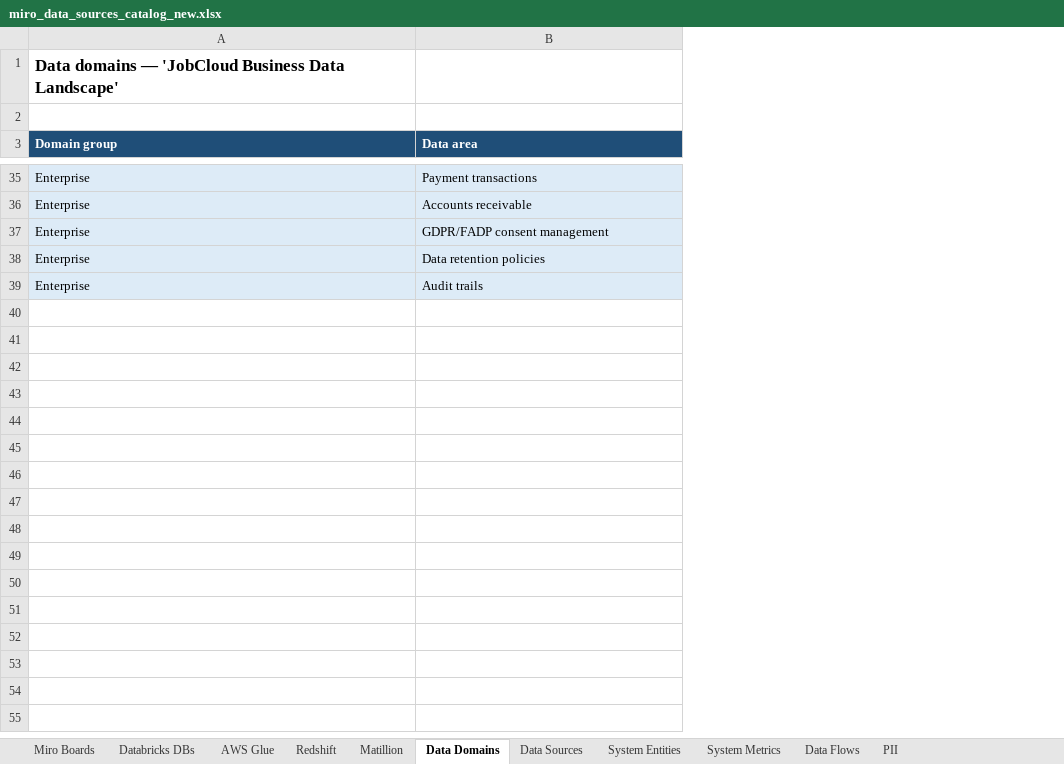
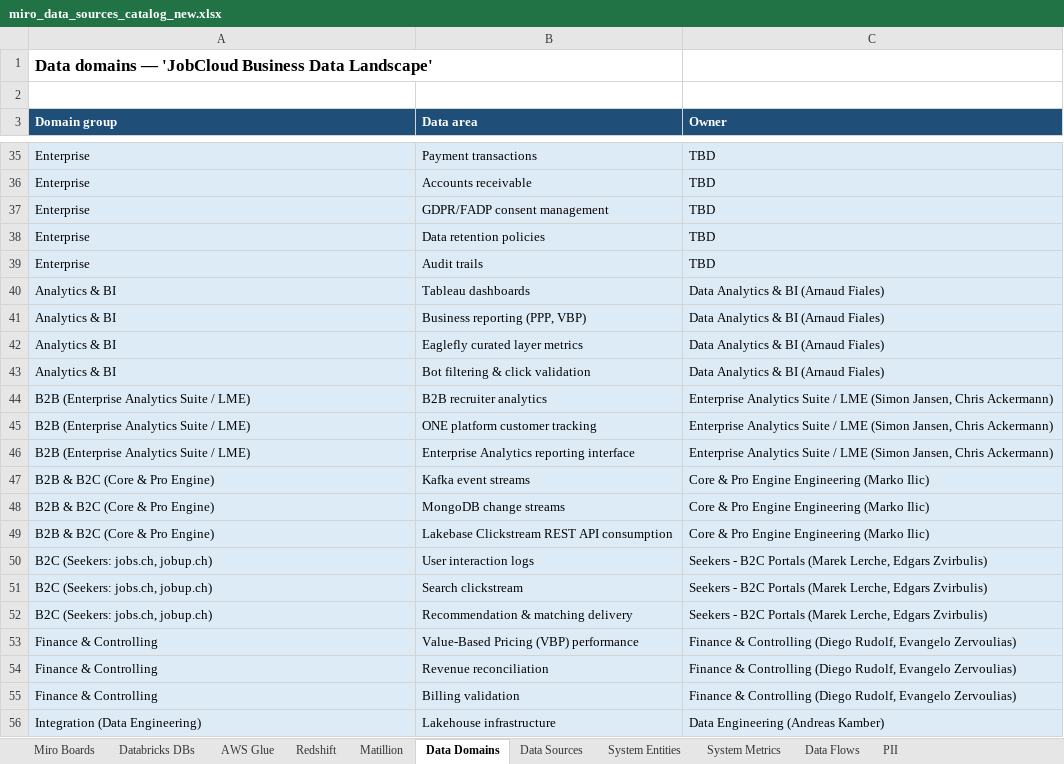
Before and after one commit to atommych/jc-datalake-dbt, an Excel workbook: miro_data_sources_catalog_new.xlsx, sheet Data Domains, drawn as a sheet; only a part is shown, gaps mark what is left out; values as stored, in another font and other column widths than the file's, no borders; the diff covers the shown part only; the diff names each change by its address in the sheet, - before the commit and + after, or states it on an @@ line.

Commit message:
update groups

```diff
--- a/miro_data_sources_catalog_new.xlsx (sheet Data Domains)
+++ b/miro_data_sources_catalog_new.xlsx (sheet Data Domains)
+column C (Owner), rows 35-39: all TBD
+row 40: Analytics & BI | Tableau dashboards | Data Analytics & BI (Arnaud Fiales)
+row 41: Analytics & BI | Business reporting (PPP, VBP) | Data Analytics & BI (Arnaud Fiales)
+row 42: Analytics & BI | Eaglefly curated layer metrics | Data Analytics & BI (Arnaud Fiales)
+row 43: Analytics & BI | Bot filtering & click validation | Data Analytics & BI (Arnaud Fiales)
+row 44: B2B (Enterprise Analytics Suite / LME) | B2B recruiter analytics | Enterprise Analytics Suite / LME (Simon Jansen, Chris Ackermann)
+row 45: B2B (Enterprise Analytics Suite / LME) | ONE platform customer tracking | Enterprise Analytics Suite / LME (Simon Jansen, Chris Ackermann)
+row 46: B2B (Enterprise Analytics Suite / LME) | Enterprise Analytics reporting interface | Enterprise Analytics Suite / LME (Simon Jansen, Chris Ackermann)
+row 47: B2B & B2C (Core & Pro Engine) | Kafka event streams | Core & Pro Engine Engineering (Marko Ilic)
+row 48: B2B & B2C (Core & Pro Engine) | MongoDB change streams | Core & Pro Engine Engineering (Marko Ilic)
+row 49: B2B & B2C (Core & Pro Engine) | Lakebase Clickstream REST API consumption | Core & Pro Engine Engineering (Marko Ilic)
+row 50: B2C (Seekers: jobs.ch, jobup.ch) | User interaction logs | Seekers - B2C Portals (Marek Lerche, Edgars Zvirbulis)
+row 51: B2C (Seekers: jobs.ch, jobup.ch) | Search clickstream | Seekers - B2C Portals (Marek Lerche, Edgars Zvirbulis)
+row 52: B2C (Seekers: jobs.ch, jobup.ch) | Recommendation & matching delivery | Seekers - B2C Portals (Marek Lerche, Edgars Zvirbulis)
+row 53: Finance & Controlling | Value-Based Pricing (VBP) performance | Finance & Controlling (Diego Rudolf, Evangelo Zervoulias)
+row 54: Finance & Controlling | Revenue reconciliation | Finance & Controlling (Diego Rudolf, Evangelo Zervoulias)
+row 55: Finance & Controlling | Billing validation | Finance & Controlling (Diego Rudolf, Evangelo Zervoulias)
+row 56: Integration (Data Engineering) | Lakehouse infrastructure | Data Engineering (Andreas Kamber)
```
Also changed, not shown: 18 added rows elsewhere in this sheet, 4 other files.
